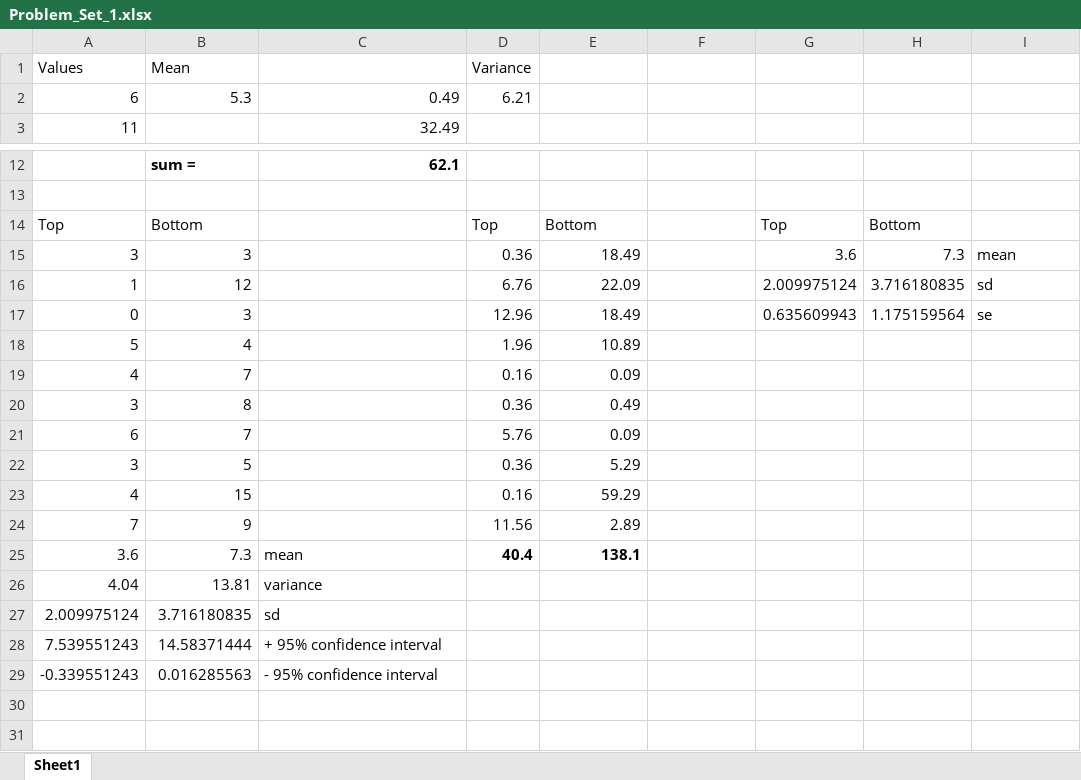
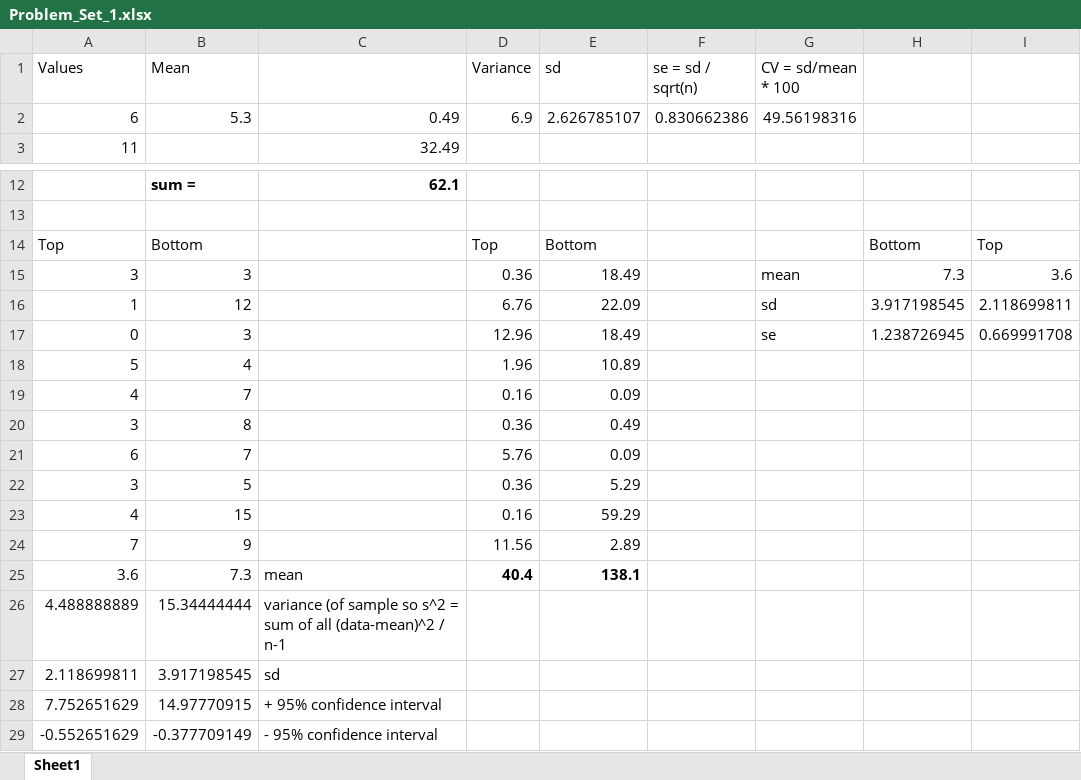
Before and after one commit to dbarnas/Biometry, an Excel workbook: Lectures/Problem_Set_1.xlsx, sheet Sheet1, drawn as a sheet; only a part is shown, gaps mark what is left out; values as stored, in another font and other column widths than the file's, no borders; charts and pictures not drawn; removed rows and columns are numbered as before the commit, all else as after; the diff names each change by its address in the sheet, - before the commit and + after, or states it on an @@ line.

```diff
--- a/Lectures/Problem_Set_1.xlsx (sheet Sheet1)
+++ b/Lectures/Problem_Set_1.xlsx (sheet Sheet1)
-E1: (empty)
+E1: sd
-F1: (empty)
+F1: se = sd / sqrt(n)
-G1: (empty)
+G1: CV = sd/mean * 100
-D2 (Variance): 6.21
+D2 (Variance): 6.9
-E2 (sd): (empty)
+E2 (sd): 2.626785107
-F2 (se = sd / sqrt(n)): (empty)
+F2 (se = sd / sqrt(n)): 0.830662386
-G2 (CV = sd/mean * 100): (empty)
+G2 (CV = sd/mean * 100): 49.56198316
-G14 (CV = sd/mean * 100): Top
+G14 (CV = sd/mean * 100): (empty)
-I14: (empty)
+I14: Top
-G15 (CV = sd/mean * 100): 3.6
+G15 (CV = sd/mean * 100): mean
-I15: mean
+I15: 3.6
-G16 (CV = sd/mean * 100): 2.009975124
+G16 (CV = sd/mean * 100): sd
-H16: 3.716180835
+H16: 3.917198545
-I16: sd
+I16: 2.118699811
-G17 (CV = sd/mean * 100): 0.635609943
+G17 (CV = sd/mean * 100): se
-H17: 1.175159564
+H17: 1.238726945
-I17: se
+I17: 0.669991708
-row 26: 4.04 | 13.81 | variance
-row 27: 2.009975124 | 3.716180835 | sd
-row 28: 7.539551243 | 14.58371444 | + 95% confidence interval
-row 29: -0.339551243 | 0.016285563 | - 95% confidence interval
+row 26: 4.488888889 | 15.34444444 | variance (of sample so s^2 = sum of all (data-mean)^2 / n-1
+row 27: 2.118699811 | 3.917198545 | sd
+row 28: 7.752651629 | 14.97770915 | + 95% confidence interval
+row 29: -0.552651629 | -0.377709149 | - 95% confidence interval
```
Also changed, not shown: formulas that keep their value, charts or pictures, 2 other files.
